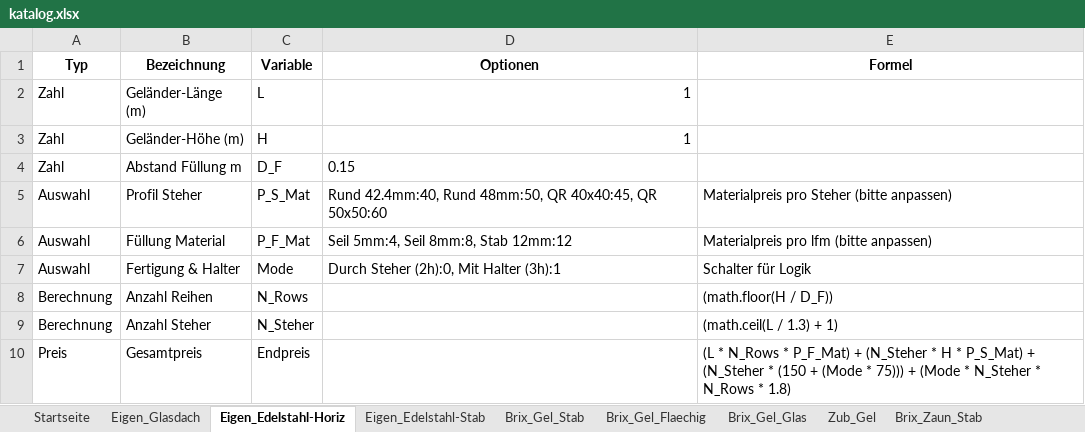
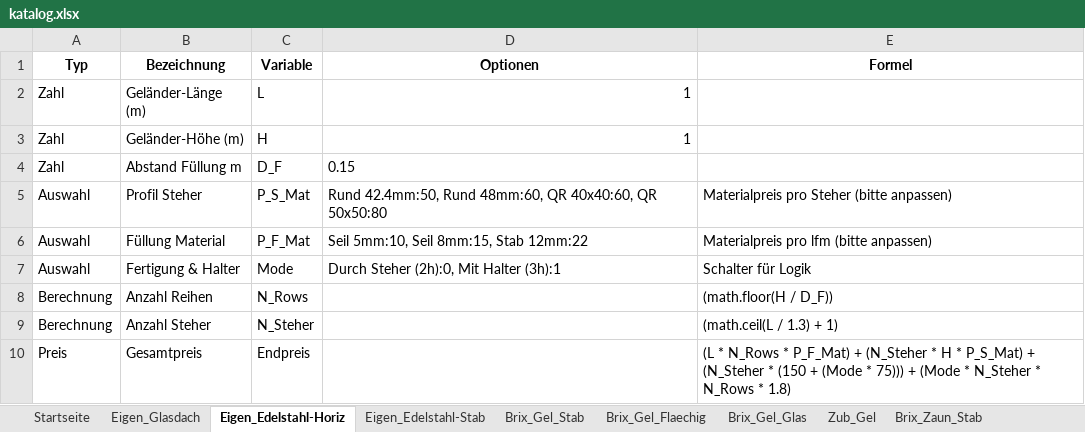
Before and after one commit to meingassnermatthias-eng/BrixKalkGel-nder, an Excel workbook: katalog.xlsx, sheet Eigen_Edelstahl-Horiz, drawn as a sheet; values as stored, in another font and other column widths than the file's, no borders; the diff names each change by its address in the sheet, - before the commit and + after, or states it on an @@ line.

Commit message:
Add files via upload

```diff
--- a/katalog.xlsx (sheet Eigen_Edelstahl-Horiz)
+++ b/katalog.xlsx (sheet Eigen_Edelstahl-Horiz)
-D5 (Optionen): Rund 42.4mm:40, Rund 48mm:50, QR 40x40:45, QR 50x50:60
+D5 (Optionen): Rund 42.4mm:50, Rund 48mm:60, QR 40x40:60, QR 50x50:80
-D6 (Optionen): Seil 5mm:4, Seil 8mm:8, Stab 12mm:12
+D6 (Optionen): Seil 5mm:10, Seil 8mm:15, Stab 12mm:22
```
